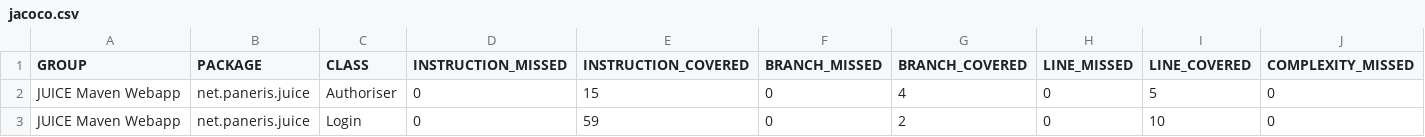
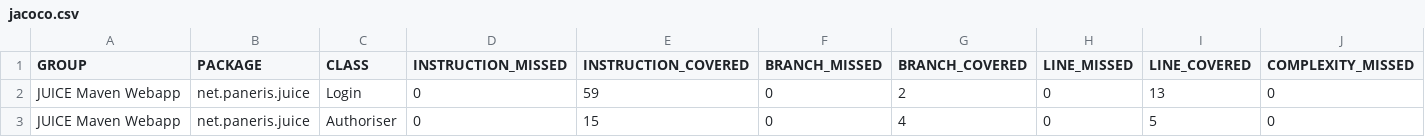
Before and after one commit to timp/juice, a CSV file: jacoco-it/jacoco.csv, drawn as a sheet; only a part is shown; removed rows and columns are numbered as before the commit, all else as after; rows hold the shown columns only; the diff names each change by its address in the sheet, - before the commit and + after, or states it on an @@ line.

```diff
--- a/jacoco-it/jacoco.csv
+++ b/jacoco-it/jacoco.csv
+row 2: JUICE Maven Webapp | net.paneris.juice | Login | 0 | 59 | 0 | 2 | 0 | 13 | 0
-row 3: JUICE Maven Webapp | net.paneris.juice | Login | 0 | 59 | 0 | 2 | 0 | 10 | 0
```
Also changed, not shown: jacoco-unit/jacoco.csv, jacoco/jacoco.csv, 53 other files.
